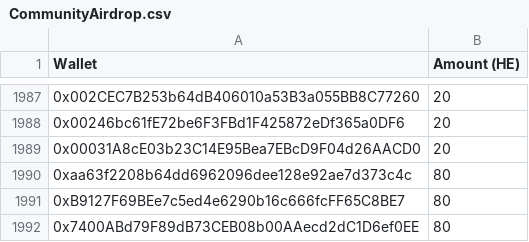
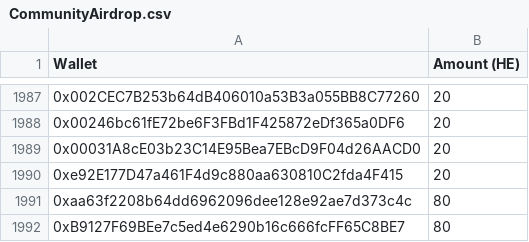
Before and after one commit to HeroesEmpires/Airdrop, a CSV file: CommunityAirdrop.csv, drawn as a sheet; only a part is shown, gaps mark what is left out; the shorter side is filled out with more unchanged rows; the diff names each change by its address in the sheet, - before the commit and + after, or states it on an @@ line.

Commit message:
Update CommunityAirdrop.csv
You forgot me )

```diff
--- a/CommunityAirdrop.csv
+++ b/CommunityAirdrop.csv
+row 1990: 0xe92E177D47a461F4d9c880aa630810C2fda4F415 | 20
```
